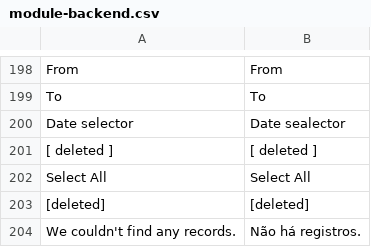
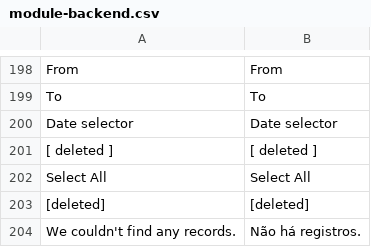
Before and after one commit to Bleez/Magento2-PT-BR, a CSV file: module-backend.csv, drawn as a sheet; only a part is shown, gaps mark what is left out.

Commit message:
ajuste

```diff
--- a/module-backend.csv
+++ b/module-backend.csv
@@ -199,3 +199,3 @@ From,From
 To,To
-"Date selector","Date sealector"
+"Date selector","Date selector"
 "[ deleted ]","[ deleted ]"
```
